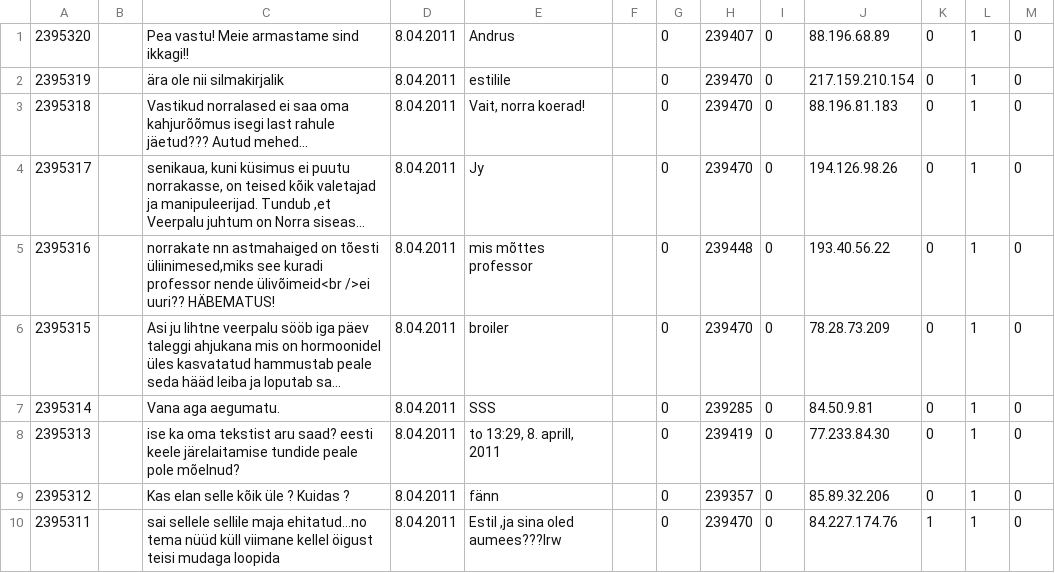
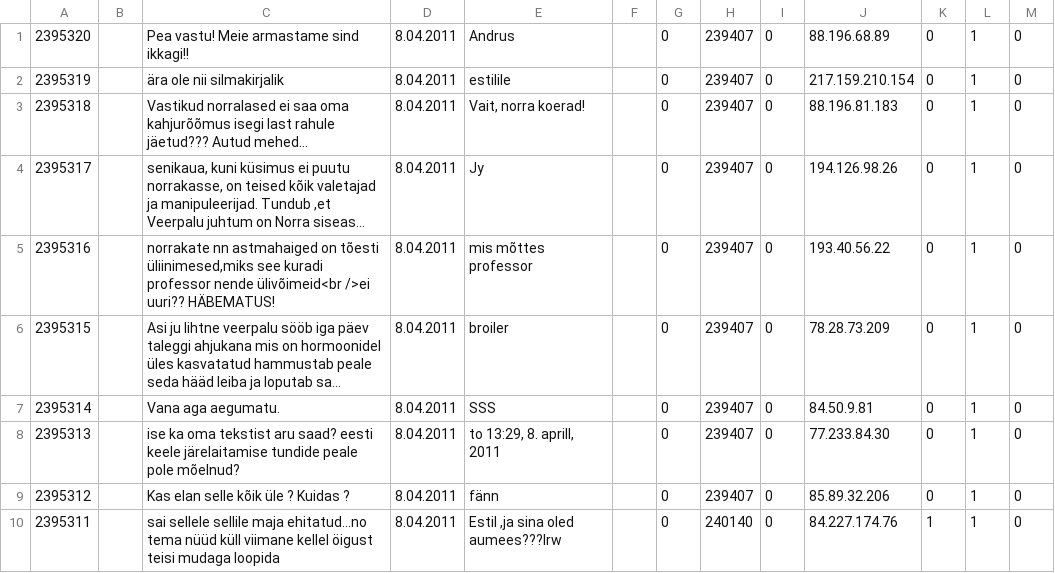
Before and after one commit to kristjanjansen/ol_migrate, a CSV file: data/ol_comment.csv, drawn as a sheet; long unchanged cells end in …; the diff names each change by its address in the sheet, - before the commit and + after, or states it on an @@ line.

Commit message:
getting comment node id's workin, first draft

```diff
--- a/data/ol_comment.csv
+++ b/data/ol_comment.csv
-H2:H4: 239470
+H2:H4: 239407
-H5: 239448
+H5: 239407
-H6: 239470
+H6: 239407
-H7: 239285
+H7: 239407
-H8: 239419
+H8: 239407
-H9: 239357
+H9: 239407
-H10: 239470
+H10: 240140
```
Also changed, not shown: data/ol_forum_subtopics.csv, 2 other files.
